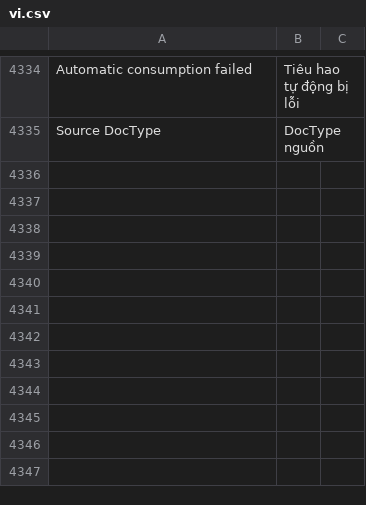
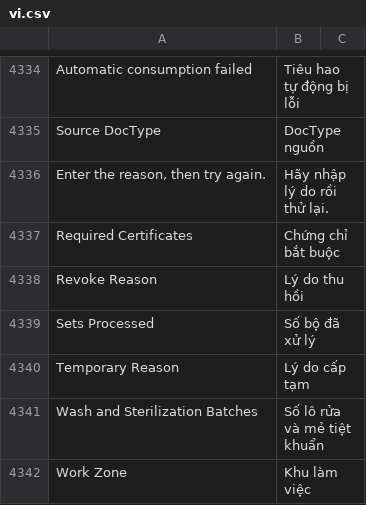
Before and after one commit to mvl26/tracecore, a CSV file: tracecore/translations/vi.csv, drawn as a sheet; only a part is shown, gaps mark what is left out.

```diff
--- a/tracecore/translations/vi.csv
+++ b/tracecore/translations/vi.csv
@@ -4335 +4335,8 @@ Automatic consumption failed,Tiêu hao tự động bị lỗi
 Source DocType,DocType nguồn
+"Enter the reason, then try again.",Hãy nhập lý do rồi thử lại.
+Required Certificates,Chứng chỉ bắt buộc
+Revoke Reason,Lý do thu hồi
+Sets Processed,Số bộ đã xử lý
+Temporary Reason,Lý do cấp tạm
+Wash and Sterilization Batches,Số lô rửa và mẻ tiệt khuẩn
+Work Zone,Khu làm việc
```
Also changed, not shown: 3 other files.
